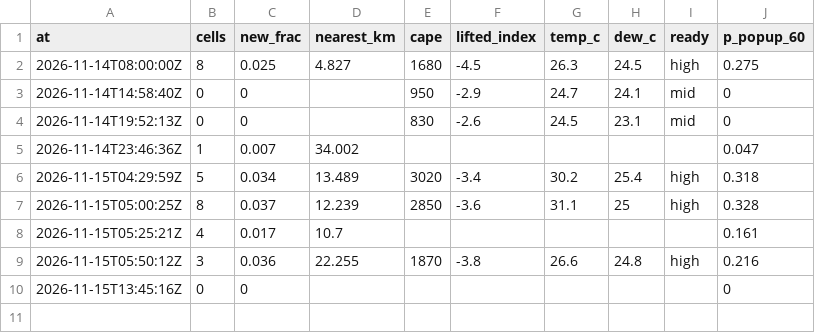
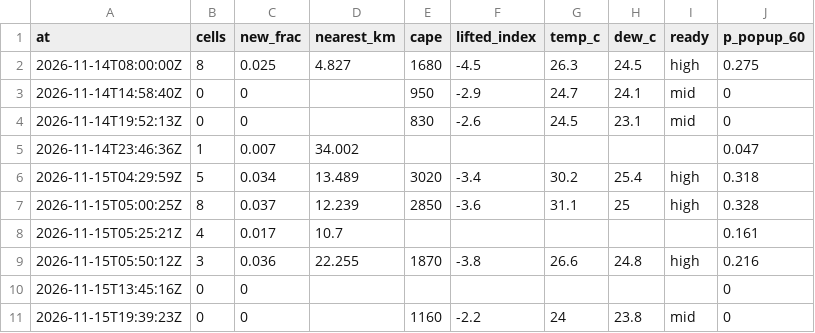
Before and after one commit to shelbyplayro/weatheringwithchayen, a CSV file: popup.csv, drawn as a sheet.

```diff
--- a/popup.csv
+++ b/popup.csv
@@ -10 +10,2 @@ at,cells,new_frac,nearest_km,cape,lifted_index,temp_c,dew_c,ready,p_popup_60
 2026-11-15T13:45:16Z,0,0,,,,,,,0
+2026-11-15T19:39:23Z,0,0,,1160,-2.2,24,23.8,mid,0
```
Also changed, not shown: forecasts.csv, observed.csv, 3 other files.
